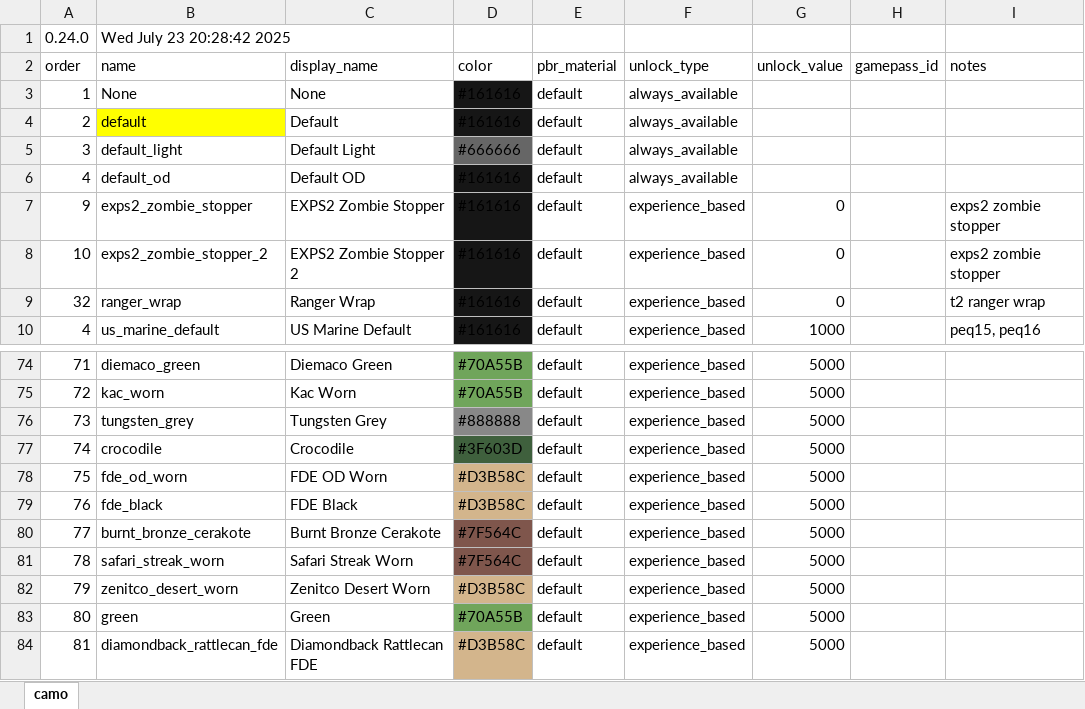
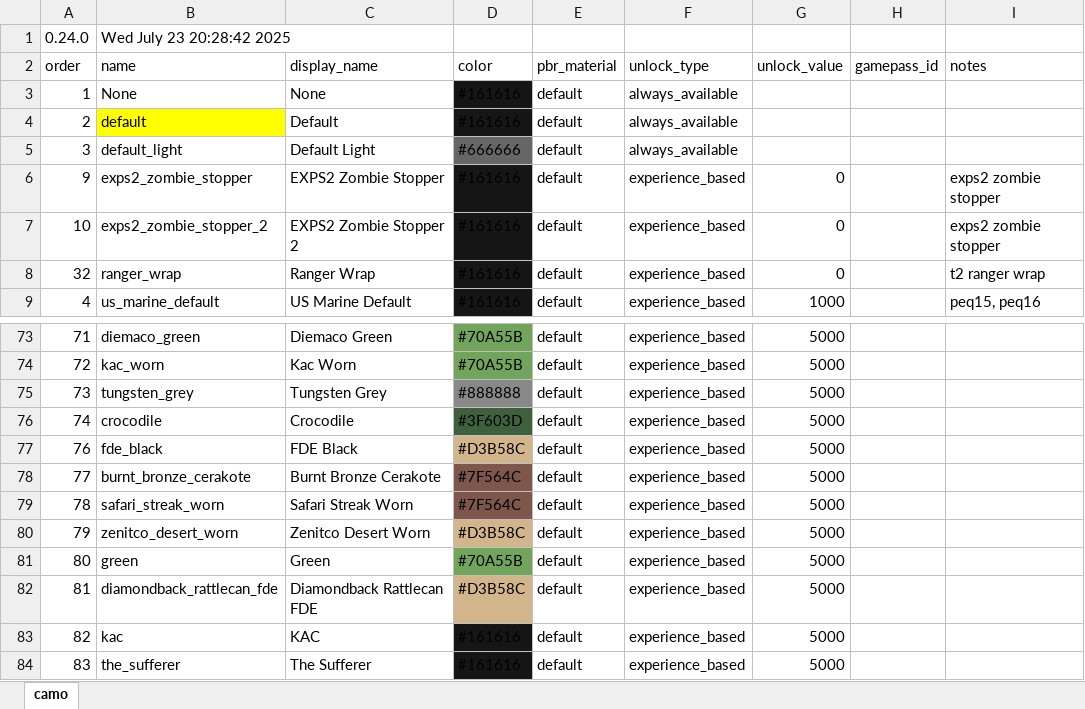
Before and after one commit to recoil-group/deadline-balancing, an Excel workbook: camo.xlsm, sheet camo, drawn as a sheet; only a part is shown, gaps mark what is left out; the shorter side is filled out with more unchanged rows; values as stored, in another font and other column widths than the file's, no borders; the diff names each change by its address in the sheet, - before the commit and + after, or states it on an @@ line.

Commit message:
remove default od and fde od worn

```diff
--- a/camo.xlsm (sheet camo)
+++ b/camo.xlsm (sheet camo)
-row 6: 4 | default_od | Default OD | #161616 | default | always_available
-row 78: 75 | fde_od_worn | FDE OD Worn | #D3B58C | default | experience_based | 5000
```
Also changed, not shown: 1 other file.
